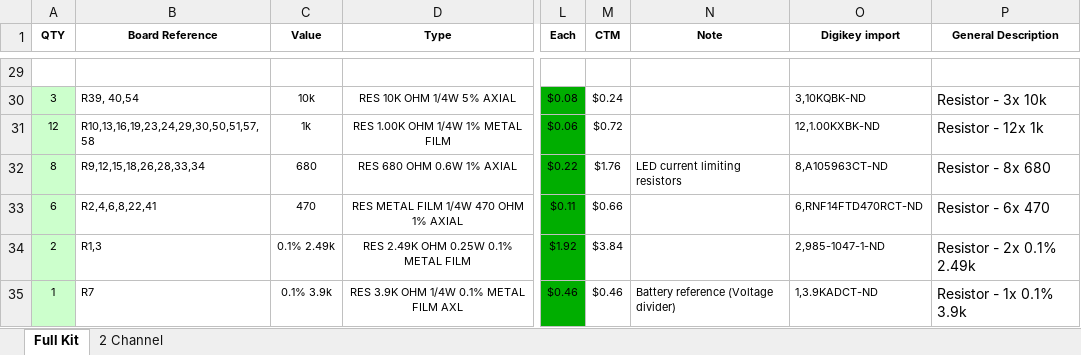
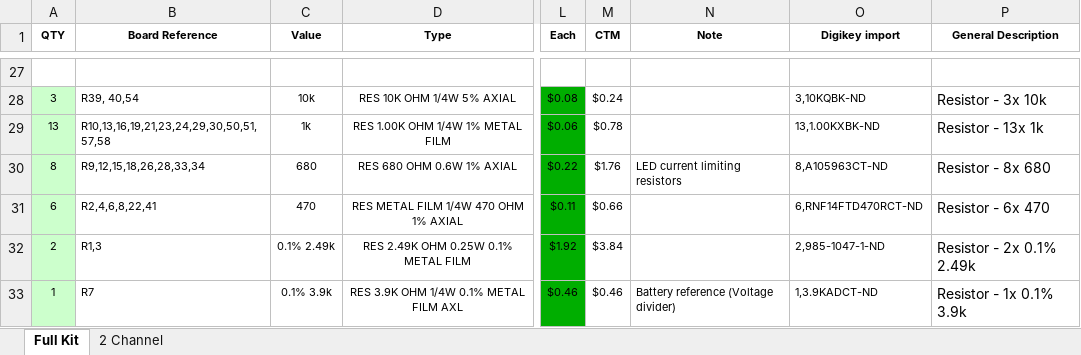
Before and after one commit to speeduino/speeduino, an Excel workbook: reference/hardware/v0.3/v0.3.2_bom.xlsx, sheet Full Kit, drawn as a sheet; only a part is shown, gaps mark what is left out; values as stored, in another font and other column widths than the file's, no borders; addresses are those after the commit; the diff covers the shown part only; the diff names each change by its address in the sheet, - before the commit and + after, or states it on an @@ line.

```diff
--- a/reference/hardware/v0.3/v0.3.2_bom.xlsx (sheet Full Kit)
+++ b/reference/hardware/v0.3/v0.3.2_bom.xlsx (sheet Full Kit)
-A29 (QTY): 12
+A29 (QTY): 13
-B29 (Board Reference): R10,13,16,19,23,24,29,30,50,51,57,58
+B29 (Board Reference): R10,13,16,19,21,23,24,29,30,50,51,57,58
-M29 (CTM): $0.72
+M29 (CTM): $0.78
-O29 (Digikey import): 12,1.00KXBK-ND
+O29 (Digikey import): 13,1.00KXBK-ND
-P29 (General Description): Resistor - 12x 1k
+P29 (General Description): Resistor - 13x 1k
```
Also changed, not shown: 4 removed rows and 5 edited cells elsewhere in this sheet, sheet 2 Channel, formulas that keep their value, hidden cells.
